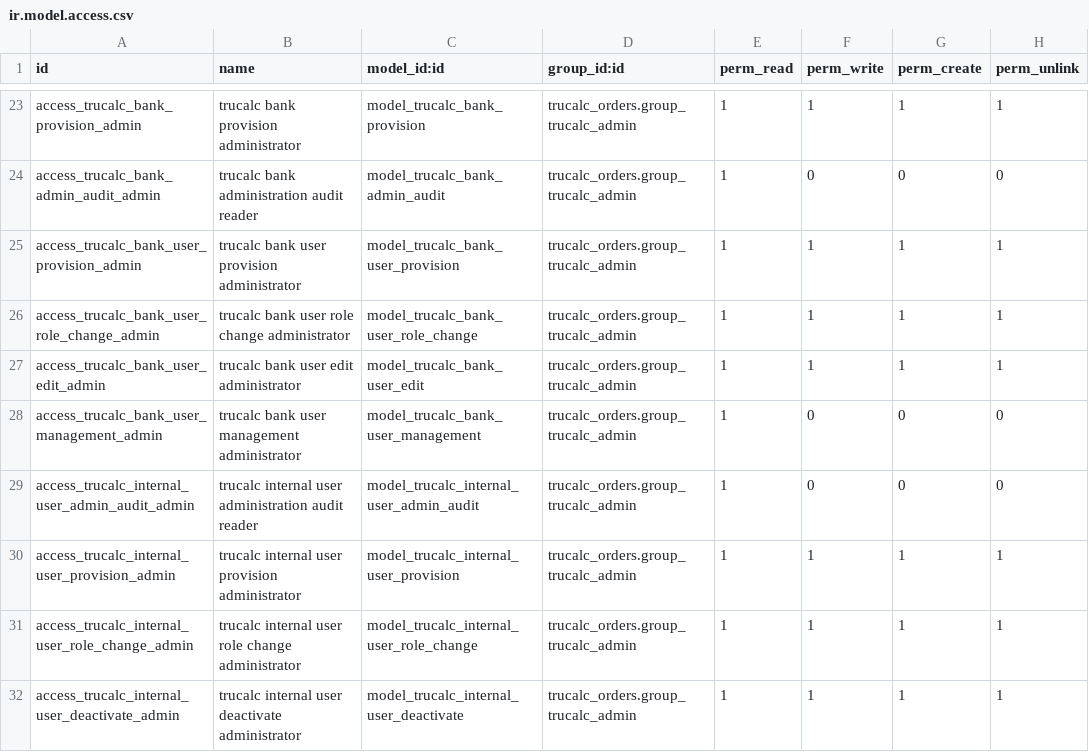
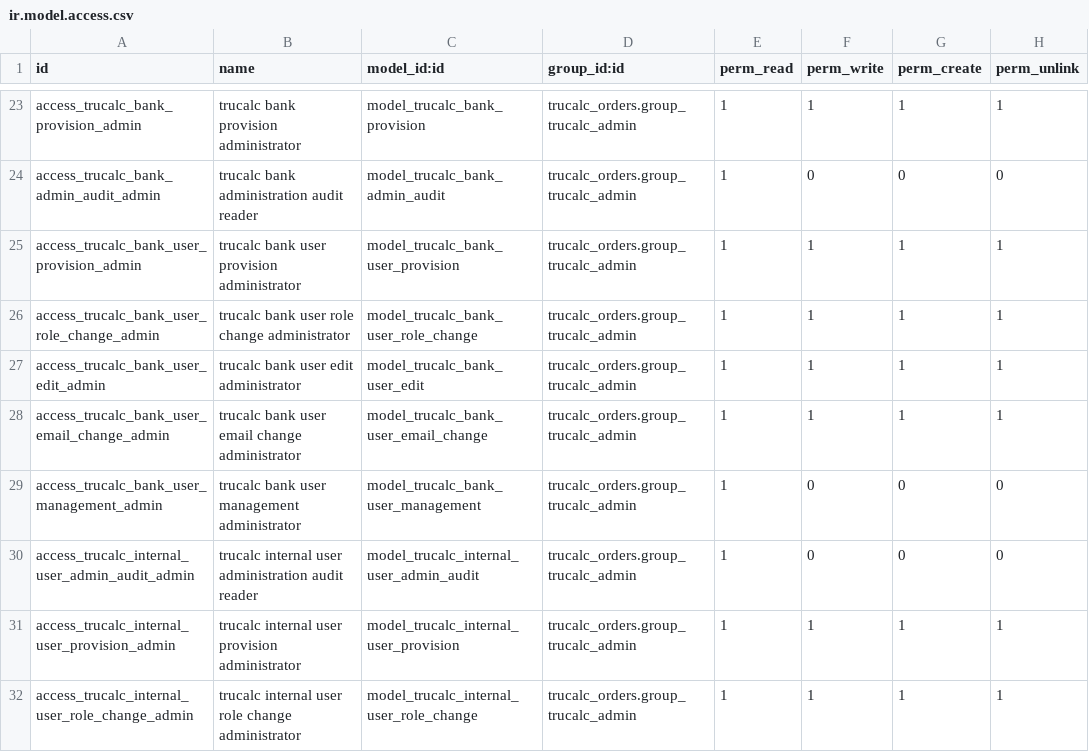
Before and after one commit to tnfirstflight-art/trucalc_orders, a CSV file: security/ir.model.access.csv, drawn as a sheet; only a part is shown, gaps mark what is left out; the shorter side is filled out with more unchanged rows.

Commit message:
Add controlled Bank user email updates

```diff
--- a/security/ir.model.access.csv
+++ b/security/ir.model.access.csv
@@ -27,2 +27,3 @@ access_trucalc_bank_user_role_change_admin,trucalc bank user role change adminis
 access_trucalc_bank_user_edit_admin,trucalc bank user edit administrator,model_trucalc_bank_user_edit,trucalc_orders.group_trucalc_admin,1,1,1,1
+access_trucalc_bank_user_email_change_admin,trucalc bank user email change administrator,model_trucalc_bank_user_email_change,trucalc_orders.group_trucalc_admin,1,1,1,1
 access_trucalc_bank_user_management_admin,trucalc bank user management administrator,model_trucalc_bank_user_management,trucalc_orders.group_trucalc_admin,1,0,0,0
```
Also changed, not shown: 8 other files.
